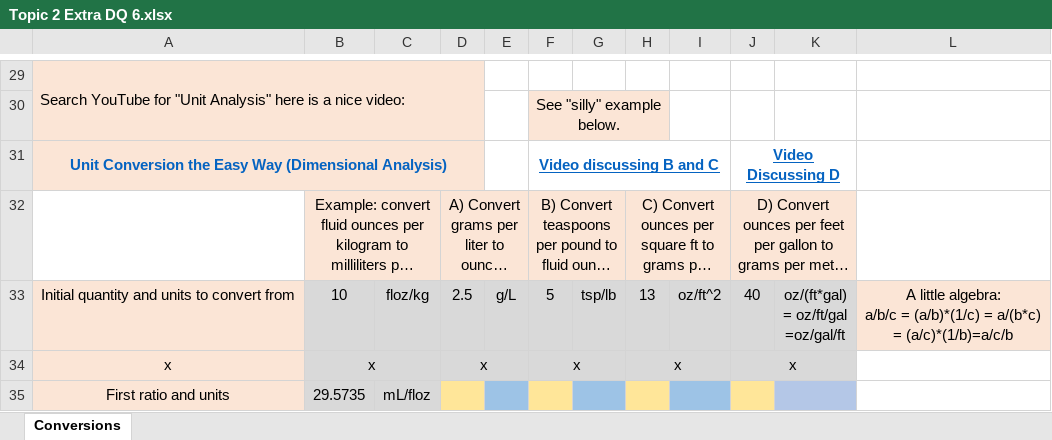
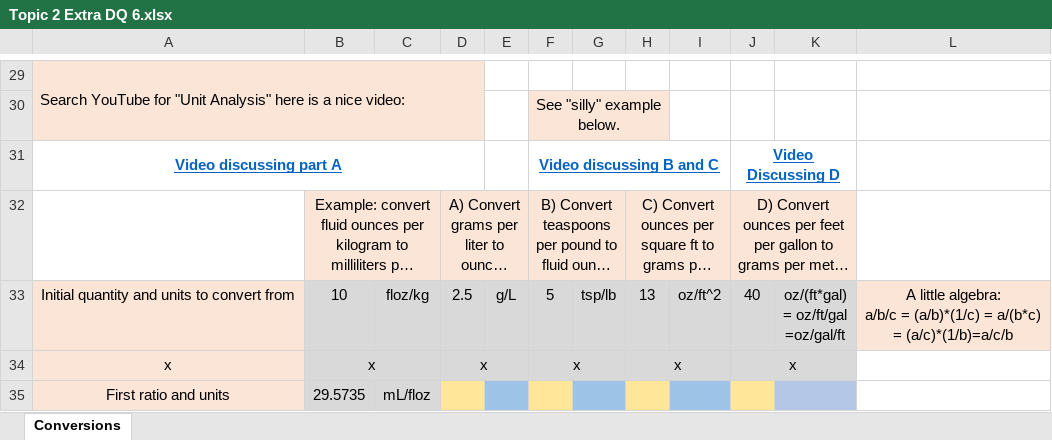
Before and after one commit to ketchers/Teaching, an Excel workbook: 144F20/Topic 2/Topic 2 Extra DQ 6.xlsx, sheet Conversions, drawn as a sheet; only a part is shown, gaps mark what is left out; long unchanged cells end in …; values as stored, in another font and other column widths than the file's, no borders; charts and pictures and conditional formats not drawn; the diff names each change by its address in the sheet, - before the commit and + after, or states it on an @@ line.

```diff
--- a/144F20/Topic 2/Topic 2 Extra DQ 6.xlsx (sheet Conversions)
+++ b/144F20/Topic 2/Topic 2 Extra DQ 6.xlsx (sheet Conversions)
-A31: Unit Conversion the Easy Way (Dimensional Analysis)
+A31: Video discussing part A
-A31:D31 fill: #FBE5D6
+A31:D31 fill: none
-A31 underline: off
+A31 underline: on
```
Also changed, not shown: charts or pictures, 144F20/Topic 5/Modified Topic 5 DQ 1.xlsx.
